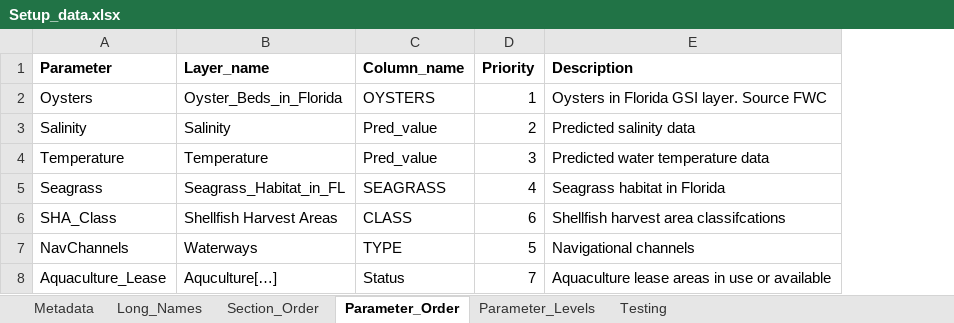
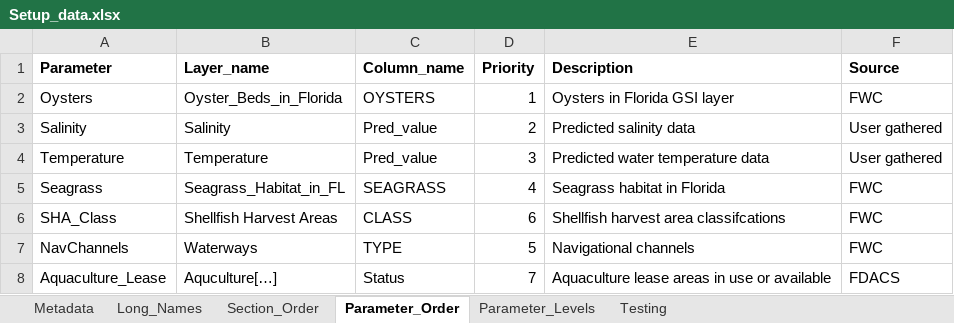
Before and after one commit to E-Levine/HSM-and-mapping, an Excel workbook: Reference files/Setup_data.xlsx, sheet Parameter_Order, drawn as a sheet; values as stored, in another font and other column widths than the file's, no borders; table styles not drawn; the diff names each change by its address in the sheet, - before the commit and + after, or states it on an @@ line.

Commit message:
Update Setup_data.xlsx
Source column for data layers added for reference to the Setup_data base file.

```diff
--- a/Reference files/Setup_data.xlsx (sheet Parameter_Order)
+++ b/Reference files/Setup_data.xlsx (sheet Parameter_Order)
+column F (Source), rows 2-8: FWC | User gathered | User gathered | FWC | FWC | FWC | FDACS
-E2 (Description): Oysters in Florida GSI layer. Source FWC
+E2 (Description): Oysters in Florida GSI layer
```
Also changed, not shown: sheet Metadata.
